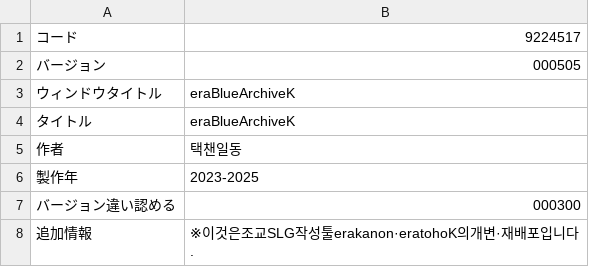
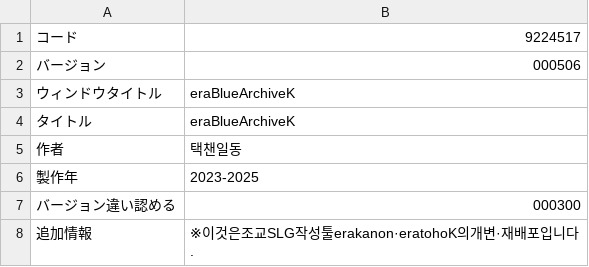
Before and after one commit to echintoad/eraBAK-, a CSV file: CSV/GameBase.csv, drawn as a sheet.

```diff
--- a/CSV/GameBase.csv
+++ b/CSV/GameBase.csv
@@ -1,3 +1,3 @@
 コード,9224517
-バージョン,000505
+バージョン,000506
 ウィンドウタイトル,eraBlueArchiveK
```
Also changed, not shown: 2 other files.
